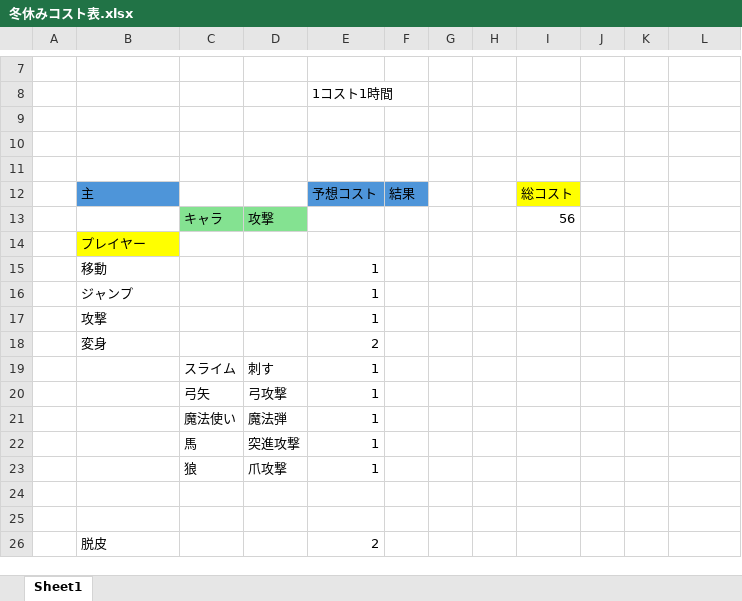
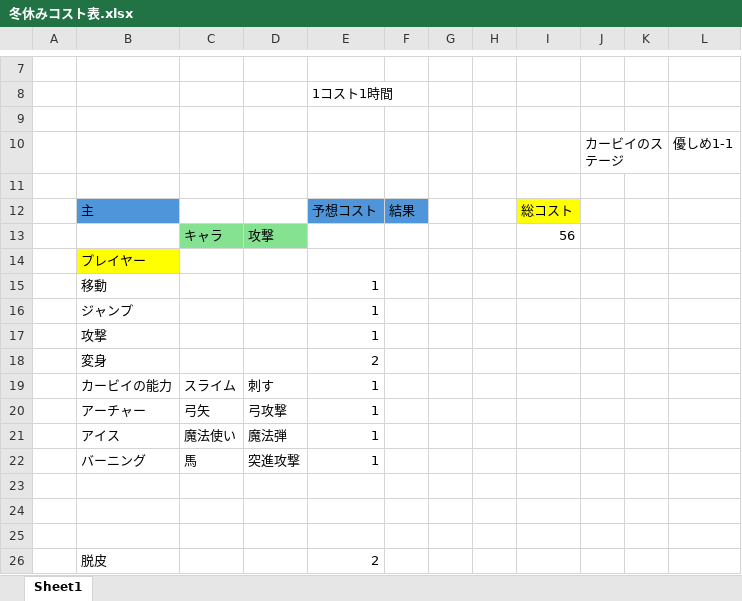
Before and after one commit to hir4rin/2025_winter, an Excel workbook: 冬休みコスト表.xlsx, sheet Sheet1, drawn as a sheet; only a part is shown, gaps mark what is left out; values as stored, in another font and other column widths than the file's, no borders; the diff names each change by its address in the sheet, - before the commit and + after, or states it on an @@ line.

```diff
--- a/冬休みコスト表.xlsx (sheet Sheet1)
+++ b/冬休みコスト表.xlsx (sheet Sheet1)
-row 10: (empty)
+row 10:  |  |  |  |  |  |  |  |  | カービイのステージ |  | 優しめ1-1
-B19: (empty)
+B19: カービイの能力
-B20: (empty)
+B20: アーチャー
-B21: (empty)
+B21: アイス
-B22: (empty)
+B22: バーニング
-row 23:  |  | 狼 | 爪攻撃 | 1
+row 23: (empty)
```
Also changed, not shown: 1 other file.
